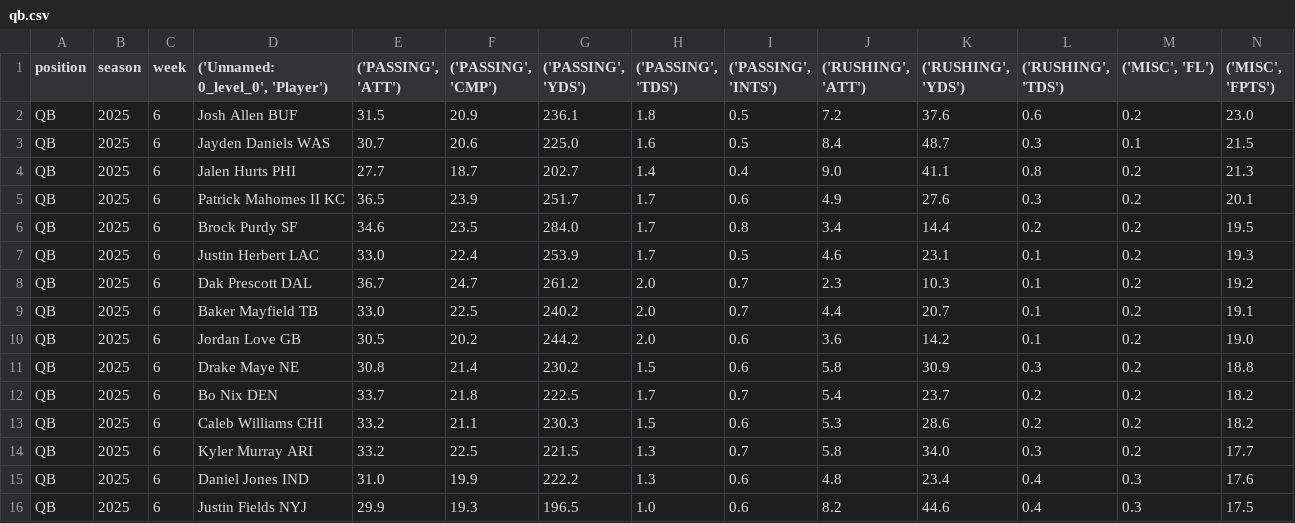
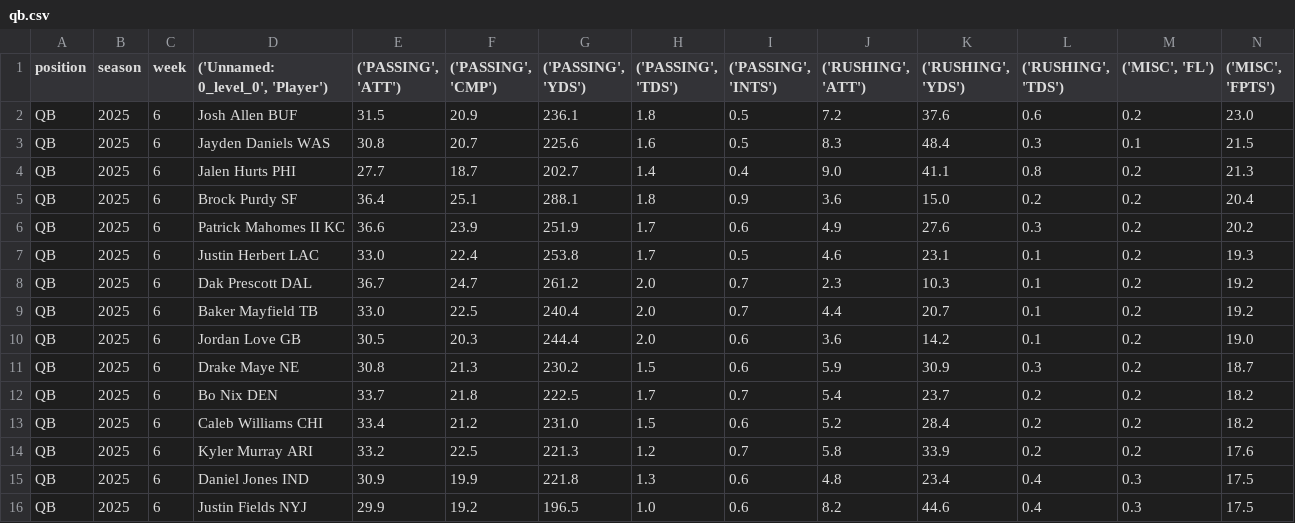
Before and after one commit to KoBeWa/fantasypros-projections, a CSV file: data/2025/week_current/qb.csv, drawn as a sheet; only a part is shown; the diff covers the shown part only.

```diff
--- a/data/2025/week_current/qb.csv
+++ b/data/2025/week_current/qb.csv
@@ -2,15 +2,15 @@ position,season,week,"('Unnamed: 0_level_0', 'Player')","('PASSING', 'ATT')","('
 QB,2025,6,Josh Allen BUF,31.5,20.9,236.1,1.8,0.5,7.2,37.6,0.6,0.2,23.0
-QB,2025,6,Jayden Daniels WAS,30.7,20.6,225.0,1.6,0.5,8.4,48.7,0.3,0.1,21.5
+QB,2025,6,Jayden Daniels WAS,30.8,20.7,225.6,1.6,0.5,8.3,48.4,0.3,0.1,21.5
 QB,2025,6,Jalen Hurts PHI,27.7,18.7,202.7,1.4,0.4,9.0,41.1,0.8,0.2,21.3
-QB,2025,6,Patrick Mahomes II KC,36.5,23.9,251.7,1.7,0.6,4.9,27.6,0.3,0.2,20.1
-QB,2025,6,Brock Purdy SF,34.6,23.5,284.0,1.7,0.8,3.4,14.4,0.2,0.2,19.5
-QB,2025,6,Justin Herbert LAC,33.0,22.4,253.9,1.7,0.5,4.6,23.1,0.1,0.2,19.3
+QB,2025,6,Brock Purdy SF,36.4,25.1,288.1,1.8,0.9,3.6,15.0,0.2,0.2,20.4
+QB,2025,6,Patrick Mahomes II KC,36.6,23.9,251.9,1.7,0.6,4.9,27.6,0.3,0.2,20.2
+QB,2025,6,Justin Herbert LAC,33.0,22.4,253.8,1.7,0.5,4.6,23.1,0.1,0.2,19.3
 QB,2025,6,Dak Prescott DAL,36.7,24.7,261.2,2.0,0.7,2.3,10.3,0.1,0.2,19.2
-QB,2025,6,Baker Mayfield TB,33.0,22.5,240.2,2.0,0.7,4.4,20.7,0.1,0.2,19.1
-QB,2025,6,Jordan Love GB,30.5,20.2,244.2,2.0,0.6,3.6,14.2,0.1,0.2,19.0
-QB,2025,6,Drake Maye NE,30.8,21.4,230.2,1.5,0.6,5.8,30.9,0.3,0.2,18.8
+QB,2025,6,Baker Mayfield TB,33.0,22.5,240.4,2.0,0.7,4.4,20.7,0.1,0.2,19.2
+QB,2025,6,Jordan Love GB,30.5,20.3,244.4,2.0,0.6,3.6,14.2,0.1,0.2,19.0
+QB,2025,6,Drake Maye NE,30.8,21.3,230.2,1.5,0.6,5.9,30.9,0.3,0.2,18.7
 QB,2025,6,Bo Nix DEN,33.7,21.8,222.5,1.7,0.7,5.4,23.7,0.2,0.2,18.2
-QB,2025,6,Caleb Williams CHI,33.2,21.1,230.3,1.5,0.6,5.3,28.6,0.2,0.2,18.2
-QB,2025,6,Kyler Murray ARI,33.2,22.5,221.5,1.3,0.7,5.8,34.0,0.3,0.2,17.7
-QB,2025,6,Daniel Jones IND,31.0,19.9,222.2,1.3,0.6,4.8,23.4,0.4,0.3,17.6
-QB,2025,6,Justin Fields NYJ,29.9,19.3,196.5,1.0,0.6,8.2,44.6,0.4,0.3,17.5
+QB,2025,6,Caleb Williams CHI,33.4,21.2,231.0,1.5,0.6,5.2,28.4,0.2,0.2,18.2
+QB,2025,6,Kyler Murray ARI,33.2,22.5,221.3,1.2,0.7,5.8,33.9,0.2,0.2,17.6
+QB,2025,6,Daniel Jones IND,30.9,19.9,221.8,1.3,0.6,4.8,23.4,0.4,0.3,17.5
+QB,2025,6,Justin Fields NYJ,29.9,19.2,196.5,1.0,0.6,8.2,44.6,0.4,0.3,17.5
```
Also changed, not shown: 2 added rows, 2 removed rows, 2 moved rows and 44 edited cells elsewhere in this file, data/2025/week_current/dst.csv, data/2025/week_current/k.csv, 3 other files.
